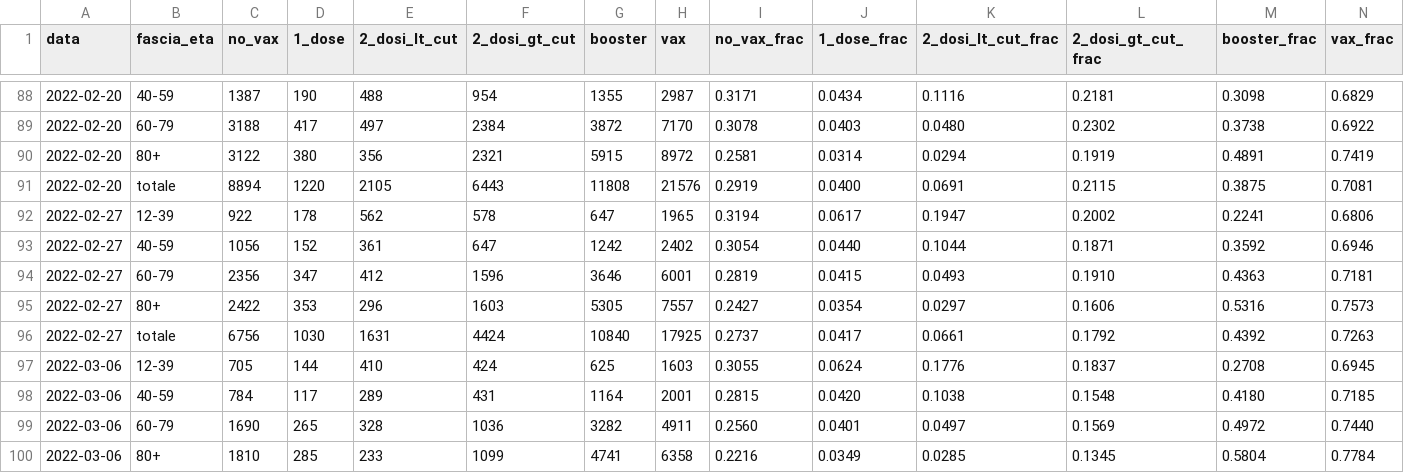
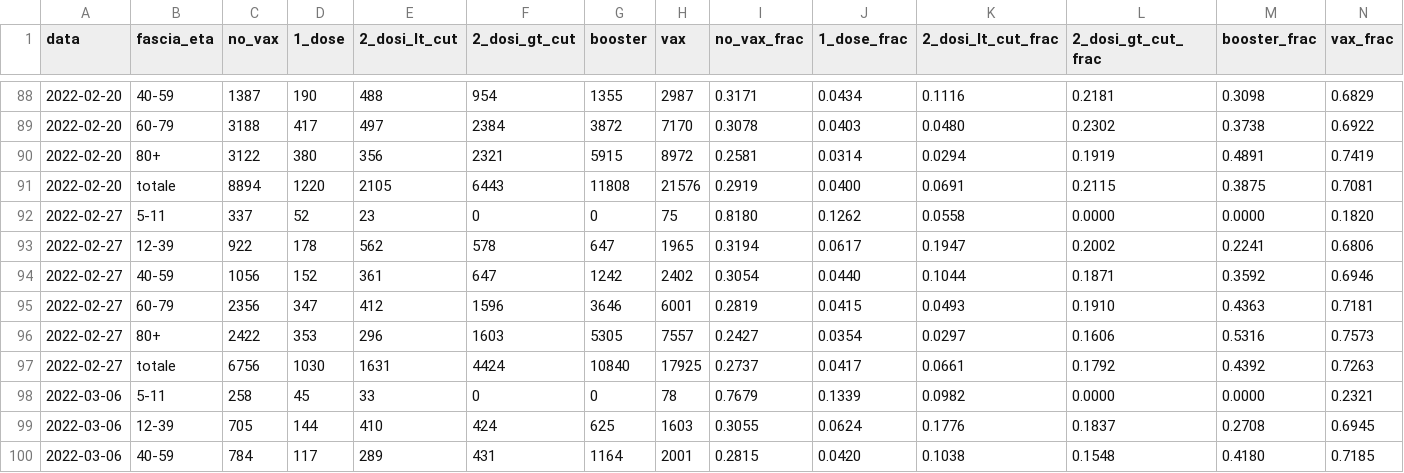
Before and after one commit to thomasmuntzer/covid19, a CSV file: Italy/data/rapporti_ISS - Ricoveri.csv, drawn as a sheet; only a part is shown, gaps mark what is left out; the shorter side is filled out with more unchanged rows; rows hold the shown columns only; the diff names each change by its address in the sheet, - before the commit and + after, or states it on an @@ line.

```diff
--- a/Italy/data/rapporti_ISS - Ricoveri.csv
+++ b/Italy/data/rapporti_ISS - Ricoveri.csv
+row 92: 2022-02-27 | 5-11 | 337 | 52 | 23 | 0 | 0 | 75 | 0.8180 | 0.1262 | 0.0558 | 0.0000 | 0.0000 | 0.1820
+row 98: 2022-03-06 | 5-11 | 258 | 45 | 33 | 0 | 0 | 78 | 0.7679 | 0.1339 | 0.0982 | 0.0000 | 0.0000 | 0.2321
```
Also changed, not shown: Italy/data/rapporti_ISS - Contagi.csv, Italy/data/rapporti_ISS - Decessi.csv, 5 other files.
